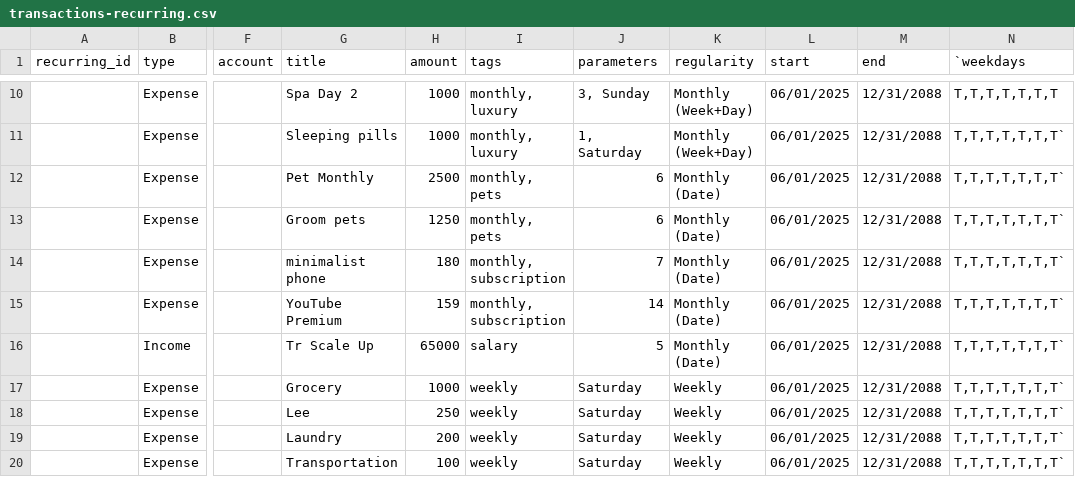
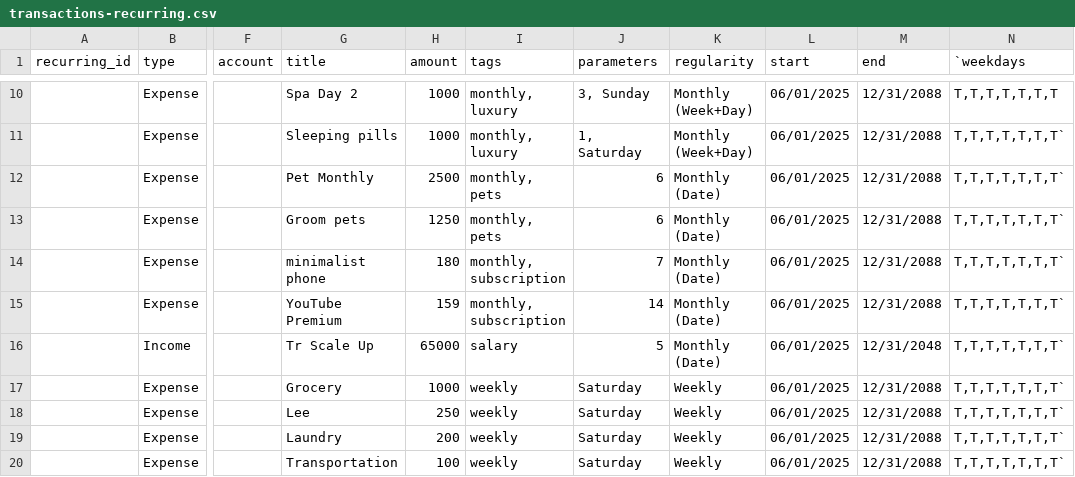
Before and after one commit to kolehiyolo/persn-adulting_101_v2, a CSV file: client/public/data/sets/0004-tristan/input/transactions-recurring.csv, drawn as a sheet; only a part is shown, gaps mark what is left out; the diff names each change by its address in the sheet, - before the commit and + after, or states it on an @@ line.

```diff
--- a/client/public/data/sets/0004-tristan/input/transactions-recurring.csv
+++ b/client/public/data/sets/0004-tristan/input/transactions-recurring.csv
-M16 (end): 12/31/2088
+M16 (end): 12/31/2048
```
Also changed, not shown: client/public/data/sets/0003-kren/input/transactions-recurring.csv, 18 other files.
